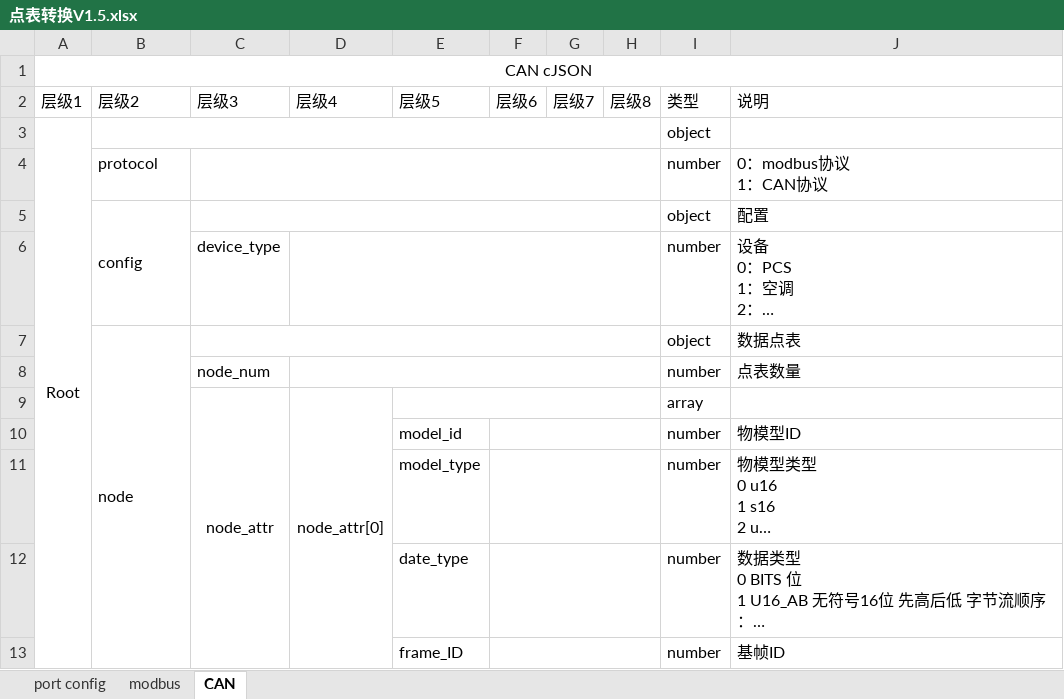
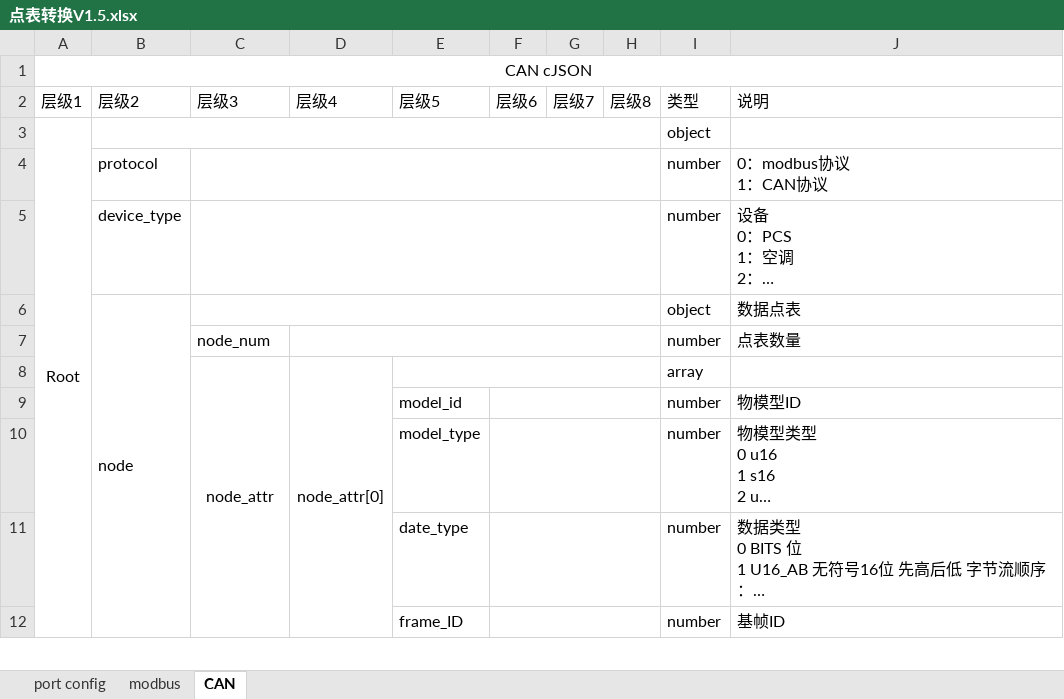
Before and after one commit to LukKaHong/BCU_debug, an Excel workbook: User/Protocol/点表转换V1.5.xlsx, sheet CAN, drawn as a sheet; only a part is shown; long unchanged cells end in …; values as stored, in another font and other column widths than the file's, no borders; removed rows and columns are numbered as before the commit, all else as after; the diff names each change by its address in the sheet, - before the commit and + after, or states it on an @@ line.

```diff
--- a/User/Protocol/点表转换V1.5.xlsx (sheet CAN)
+++ b/User/Protocol/点表转换V1.5.xlsx (sheet CAN)
-row 5:  | config |  |  |  |  |  |  | object | 配置
-B5 (层级2): (empty)
+B5 (层级2): device_type
-C5 (层级3): device_type
+C5 (层级3): (empty)
+C5:H5 merged
-D6:H6 merged
```
Also changed, not shown: sheet modbus, sheet port config, 7 other files.
